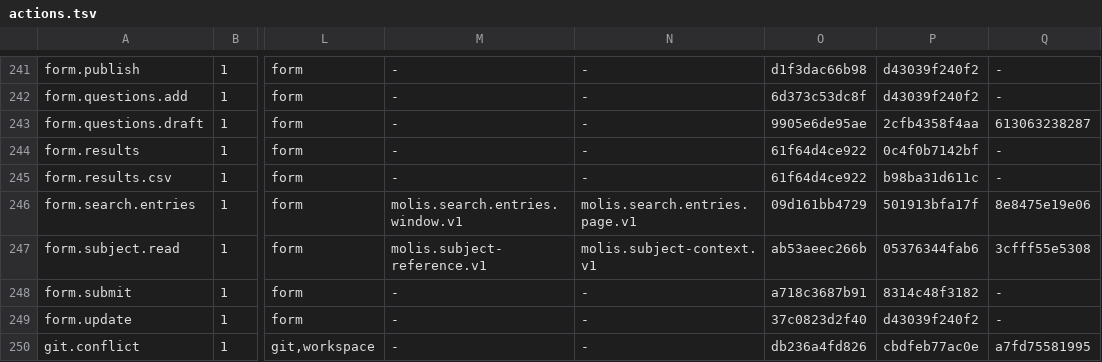
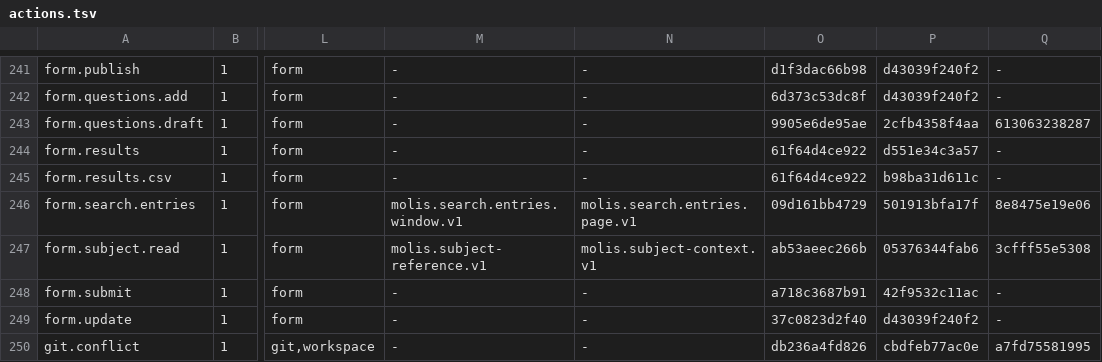
Before and after one commit to molis-ai/molis-work, a TSV file: tooling/gates/actions/actions.tsv, drawn as a sheet; only a part is shown, gaps mark what is left out; the diff names each change by its address in the sheet, - before the commit and + after, or states it on an @@ line.

Commit message:
Append form submissions to their bound dataset
The existing placement action accepts an optional source URL. Form submit and results responses declare an optional request_id. Older inputs still validate; consumers that validate exact output shapes can read the generated schema. Dataset upgrade 1 to 2 adds an empty binding table and preserves existing rows.

```diff
--- a/tooling/gates/actions/actions.tsv
+++ b/tooling/gates/actions/actions.tsv
-P244: 0c4f0b7142bf
+P244: d551e34c3a57
-P248: 8314c48f3182
+P248: 42f9532c11ac
```
Also changed, not shown: tooling/gates/actions/host-actions.tsv, tooling/gates/schemas/stores.tsv, 19 other files.
